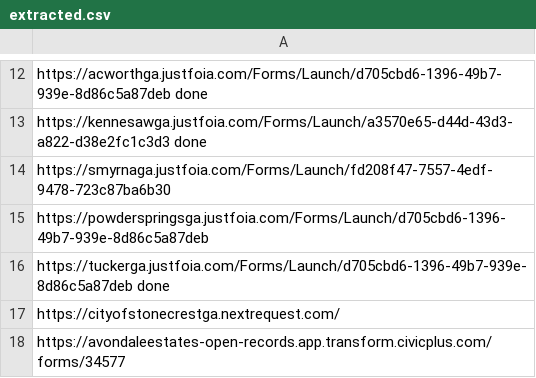
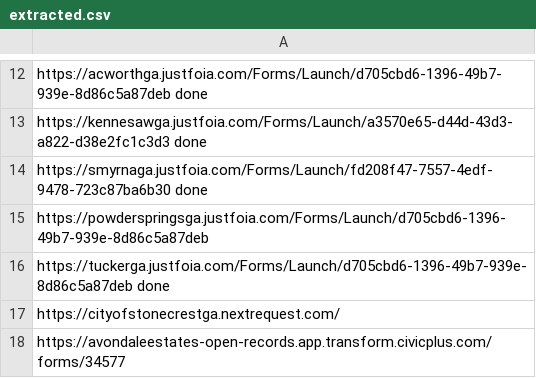
Before and after one commit to Haseebraza12/Automation_Bot, a CSV file: extracted.csv, drawn as a sheet; only a part is shown, gaps mark what is left out.

Commit message:
Link 11 done

```diff
--- a/extracted.csv
+++ b/extracted.csv
@@ -13,3 +13,3 @@ https://acworthga.justfoia.com/Forms/Launch/d705cbd6-1396-49b7-939e-8d86c5a87deb
 https://kennesawga.justfoia.com/Forms/Launch/a3570e65-d44d-43d3-a822-d38e2fc1c3d3  done
-https://smyrnaga.justfoia.com/Forms/Launch/fd208f47-7557-4edf-9478-723c87ba6b30
+https://smyrnaga.justfoia.com/Forms/Launch/fd208f47-7557-4edf-9478-723c87ba6b30    done
 https://powderspringsga.justfoia.com/Forms/Launch/d705cbd6-1396-49b7-939e-8d86c5a87deb
```
Also changed, not shown: 8 other files.
